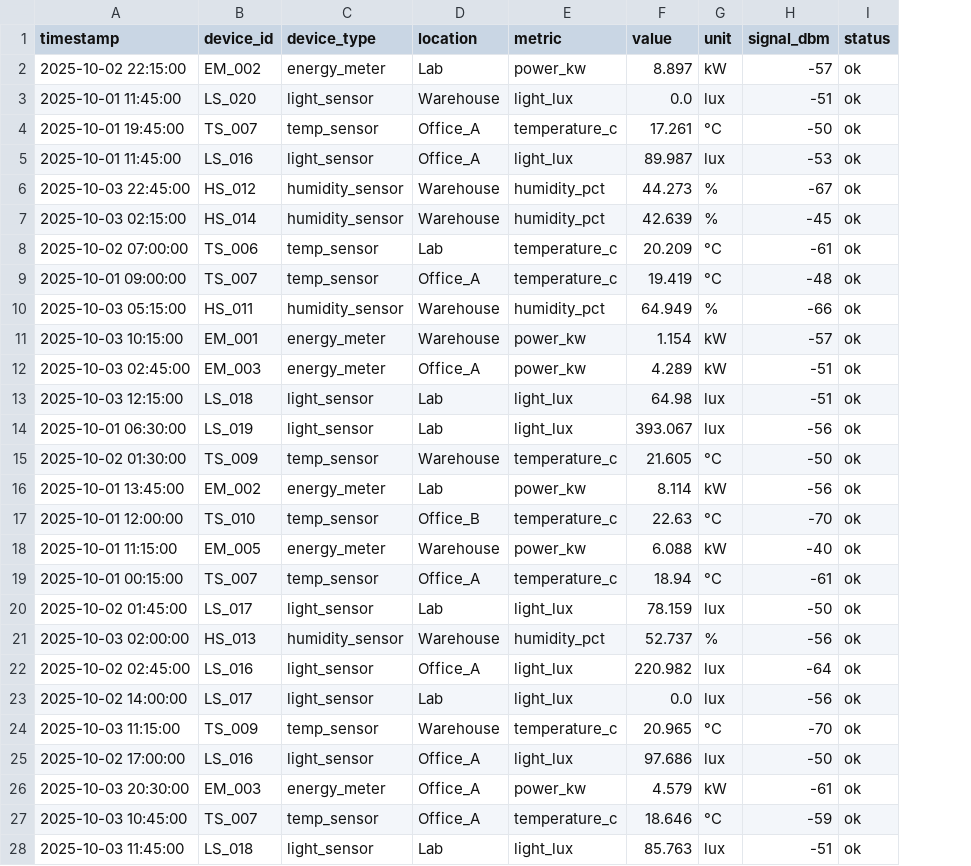
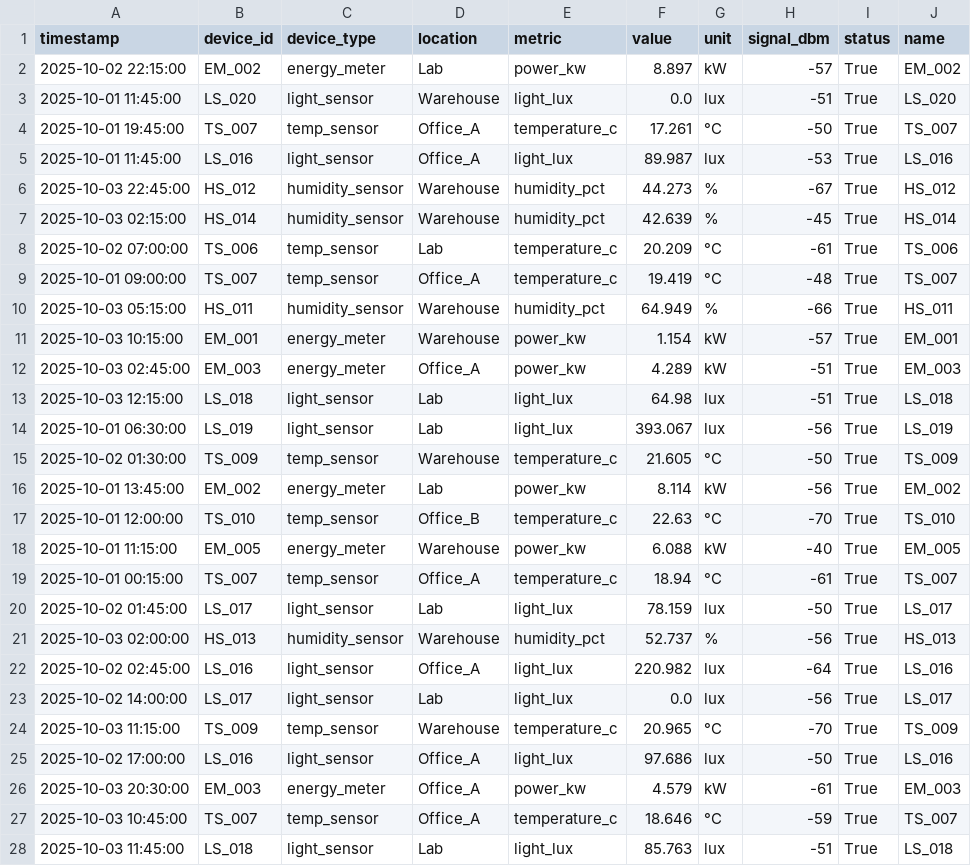
Before and after one commit to 3RZ-code/IO, a CSV file: backend/data_acquisition/statics/sensors_data.csv, drawn as a sheet; only a part is shown; the diff covers the shown part only; the diff names each change by its address in the sheet, - before the commit and + after, or states it on an @@ line.

```diff
--- a/backend/data_acquisition/statics/sensors_data.csv
+++ b/backend/data_acquisition/statics/sensors_data.csv
+column J (name), rows 2-28: EM_002 | LS_020 | TS_007 | LS_016 | HS_012 | HS_014 | TS_006 | TS_007 | HS_011 | EM_001 | EM_003 | LS_018 | LS_019 | TS_009 | EM_002 | TS_010 | EM_005 | TS_007 | LS_017 | HS_013 | LS_016 | LS_017 | TS_009 | LS_016 | EM_003 | TS_007 | LS_018
-I2:I28 (status): ok
+I2:I28 (status): True
```
Also changed, not shown: 22 edited cells elsewhere in this file, 5 other files.
